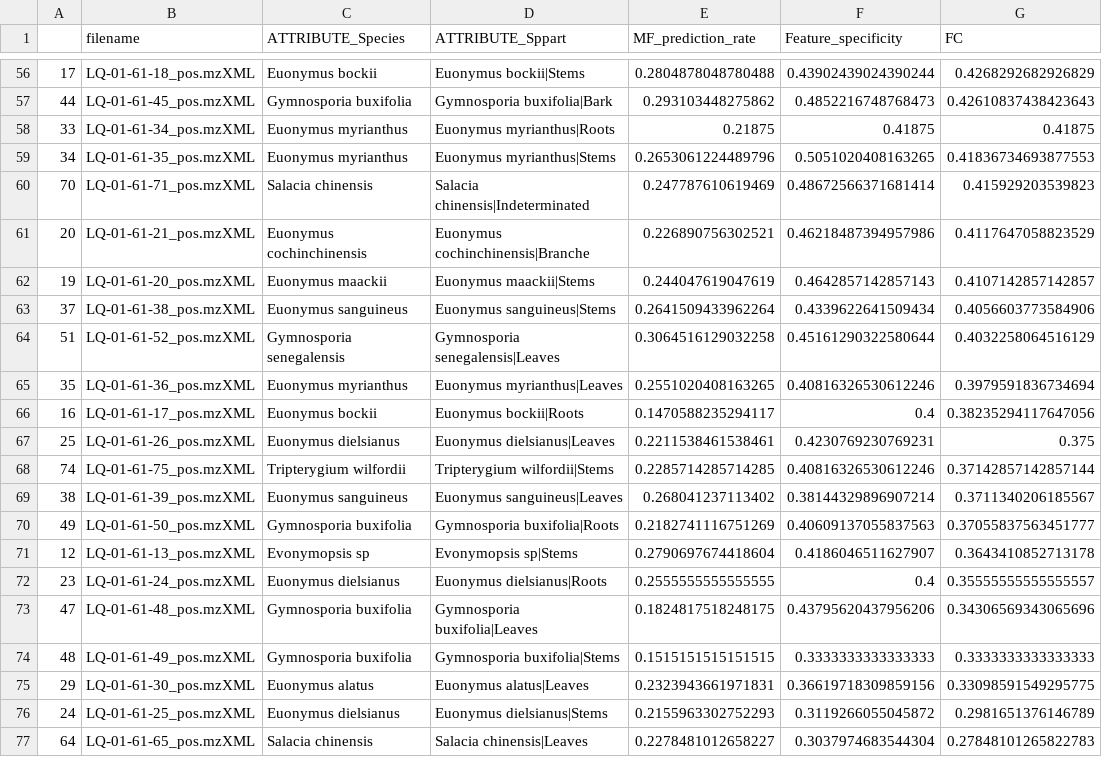
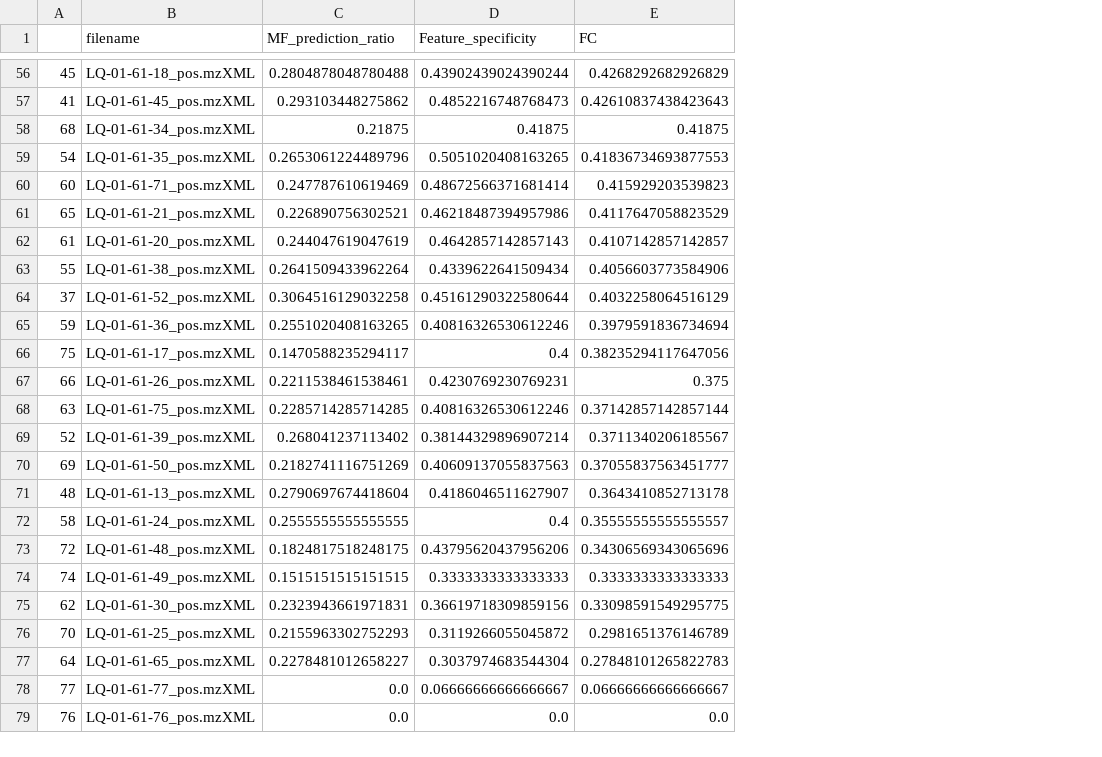
Before and after one commit to luigiquiros/inventa, a TSV file: data_out/FC_results.tsv, drawn as a sheet; only a part is shown, gaps mark what is left out; removed rows and columns are numbered as before the commit, all else as after; the diff covers the shown part only; the diff names each change by its address in the sheet, - before the commit and + after, or states it on an @@ line.

```diff
--- a/data_out/FC_results.tsv
+++ b/data_out/FC_results.tsv
-column C (ATTRIBUTE_Species), rows 56-77: Euonymus bockii | Gymnosporia buxifolia | Euonymus myrianthus | Euonymus myrianthus | Salacia chinensis | Euonymus cochinchinensis | Euonymus maackii | Euonymus sanguineus | Gymnosporia senegalensis | Euonymus myrianthus | Euonymus bockii | Euonymus dielsianus | Tripterygium wilfordii | Euonymus sanguineus | Gymnosporia buxifolia | Evonymopsis sp | Euonymus dielsianus | Gymnosporia buxifolia | Gymnosporia buxifolia | Euonymus alatus | Euonymus dielsianus | Salacia chinensis
-column D (ATTRIBUTE_Sppart), rows 56-77: Euonymus bockii|Stems | Gymnosporia buxifolia|Bark | Euonymus myrianthus|Roots | Euonymus myrianthus|Stems | Salacia chinensis|Indeterminated | Euonymus cochinchinensis|Branche | Euonymus maackii|Stems | Euonymus sanguineus|Stems | Gymnosporia senegalensis|Leaves | Euonymus myrianthus|Leaves | Euonymus bockii|Roots | Euonymus dielsianus|Leaves | Tripterygium wilfordii|Stems | Euonymus sanguineus|Leaves | Gymnosporia buxifolia|Roots | Evonymopsis sp|Stems | Euonymus dielsianus|Roots | Gymnosporia buxifolia|Leaves | Gymnosporia buxifolia|Stems | Euonymus alatus|Leaves | Euonymus dielsianus|Stems | Salacia chinensis|Leaves
-C1: MF_prediction_rate
+C1: MF_prediction_ratio
-A56: 17
+A56: 45
-A57: 44
+A57: 41
-A58: 33
+A58: 68
-A59: 34
+A59: 54
-A60: 70
+A60: 60
-A61: 20
+A61: 65
-A62: 19
+A62: 61
-A63: 37
+A63: 55
-A64: 51
+A64: 37
-A65: 35
+A65: 59
-A66: 16
+A66: 75
-A67: 25
+A67: 66
-A68: 74
+A68: 63
-A69: 38
+A69: 52
-A70: 49
+A70: 69
-A71: 12
+A71: 48
-A72: 23
+A72: 58
-A73: 47
+A73: 72
-A74: 48
+A74: 74
-A75: 29
+A75: 62
-A76: 24
+A76: 70
+row 78: 77 | LQ-01-61-77_pos.mzXML | 0.0 | 0.06666666666666667 | 0.06666666666666667
+row 79: 76 | LQ-01-61-76_pos.mzXML | 0.0 | 0.0 | 0.0
```
Also changed, not shown: 53 edited cells elsewhere in this file, 8 other files.
